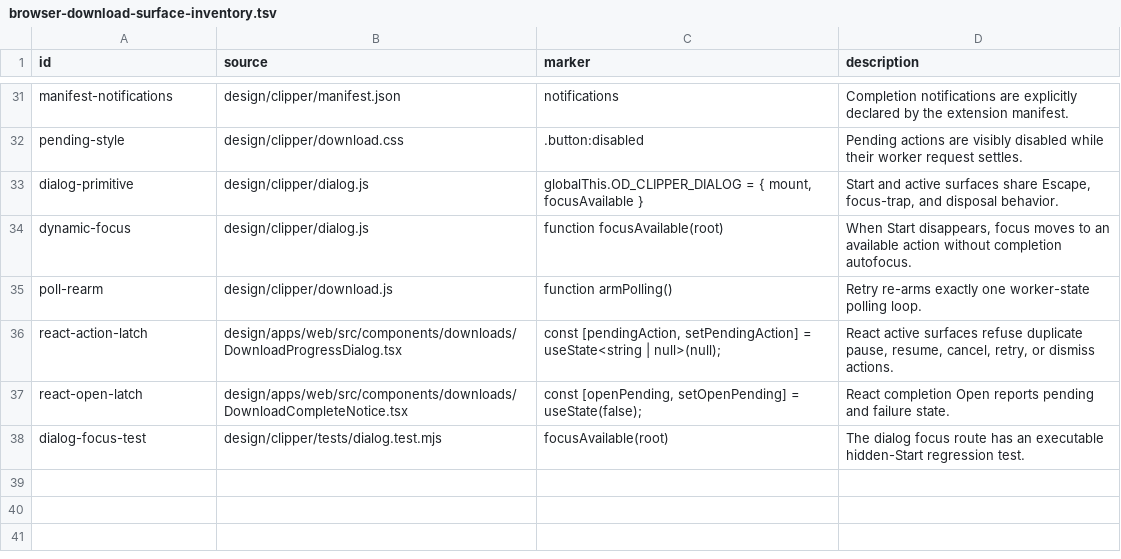
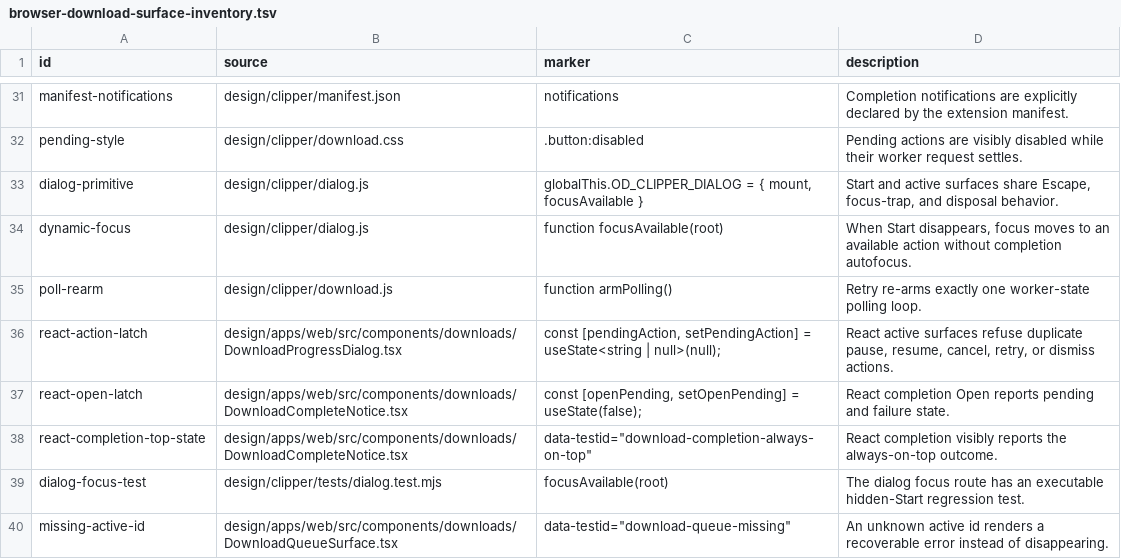
Before and after one commit to Ding-Ding-Projects/material-designer, a TSV file: scripts/browser-download-surface-inventory.tsv, drawn as a sheet; only a part is shown, gaps mark what is left out; the diff names each change by its address in the sheet, - before the commit and + after, or states it on an @@ line.

```diff
--- a/scripts/browser-download-surface-inventory.tsv
+++ b/scripts/browser-download-surface-inventory.tsv
+row 38: react-completion-top-state | design/apps/web/src/components/downloads/DownloadCompleteNotice.tsx | data-testid="download-completion-always-on-top" | React completion visibly reports the always-on-top outcome.
+row 40: missing-active-id | design/apps/web/src/components/downloads/DownloadQueueSurface.tsx | data-testid="download-queue-missing" | An unknown active id renders a recoverable error instead of disappearing.
```
Also changed, not shown: scripts/destructive-action-inventory.tsv, 12 other files.
